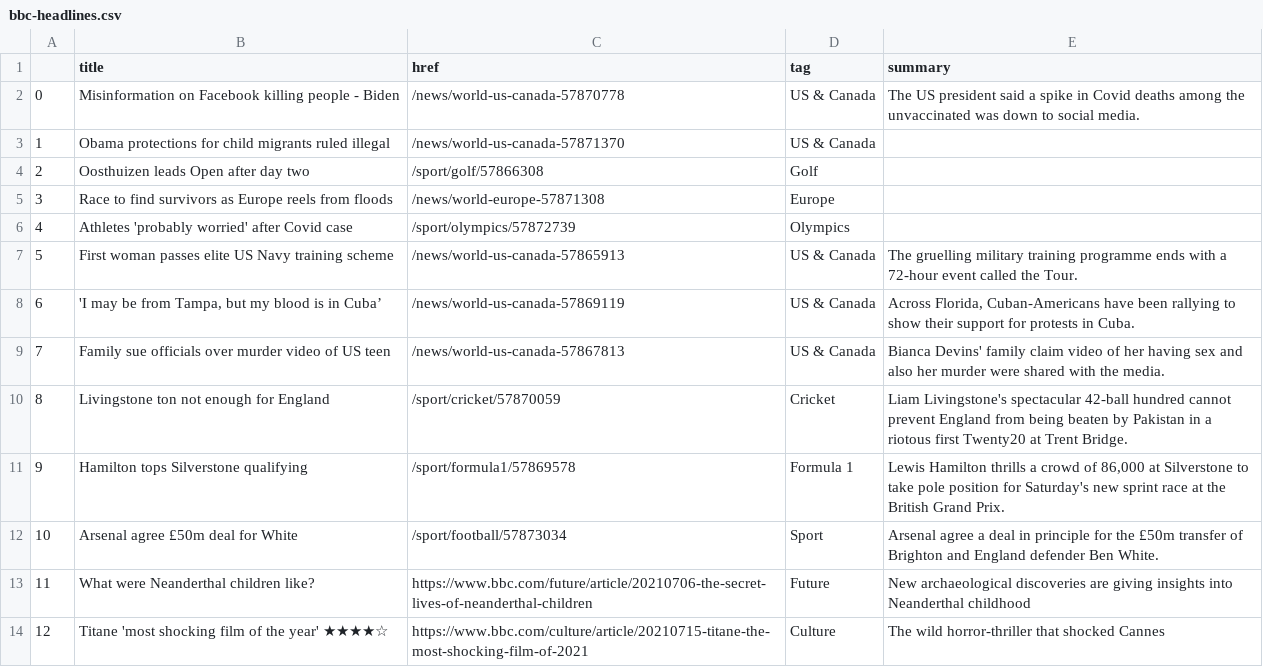
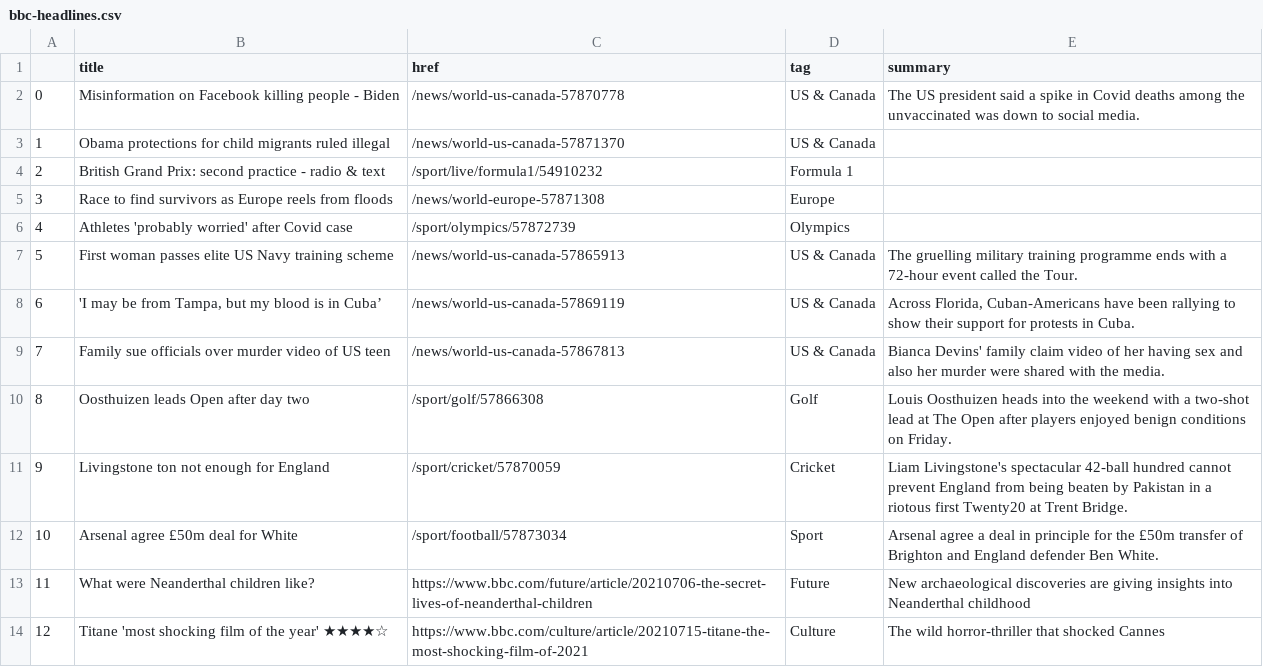
Before and after one commit to FraukeReyer/automatic-scraper, a CSV file: bbc-headlines.csv, drawn as a sheet; only a part is shown.

```diff
--- a/bbc-headlines.csv
+++ b/bbc-headlines.csv
@@ -3,3 +3,3 @@
 1,Obama protections for child migrants ruled illegal,/news/world-us-canada-57871370,US & Canada,
-2,Oosthuizen leads Open after day two,/sport/golf/57866308,Golf,
+2,British Grand Prix: second practice - radio & text,/sport/live/formula1/54910232,Formula 1,
 3,Race to find survivors as Europe reels from floods,/news/world-europe-57871308,Europe,
@@ -9,4 +9,4 @@
 7,Family sue officials over murder video of US teen,/news/world-us-canada-57867813,US & Canada,Bianca Devins' family claim video of her having sex and also her murder were shared with the media.
-8,Livingstone ton not enough for England,/sport/cricket/57870059,Cricket,Liam Livingstone's spectacular 42-ball hundred cannot prevent England from being beaten by Pakistan in a riotous first Twenty20 at Trent Bridge.
-9,Hamilton tops Silverstone qualifying,/sport/formula1/57869578,Formula 1,"Lewis Hamilton thrills a crowd of 86,000 at Silverstone to take pole position for Saturday's new sprint race at the British Grand Prix."
+8,Oosthuizen leads Open after day two,/sport/golf/57866308,Golf,Louis Oosthuizen heads into the weekend with a two-shot lead at The Open after players enjoyed benign conditions on Friday.
+9,Livingstone ton not enough for England,/sport/cricket/57870059,Cricket,Liam Livingstone's spectacular 42-ball hundred cannot prevent England from being beaten by Pakistan in a riotous first Twenty20 at Trent Bridge.
 10,Arsenal agree £50m deal for White,/sport/football/57873034,Sport,Arsenal agree a deal in principle for the £50m transfer of Brighton and England defender Ben White.
```
